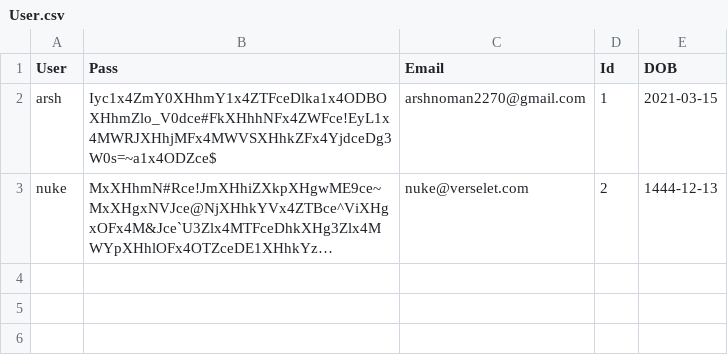
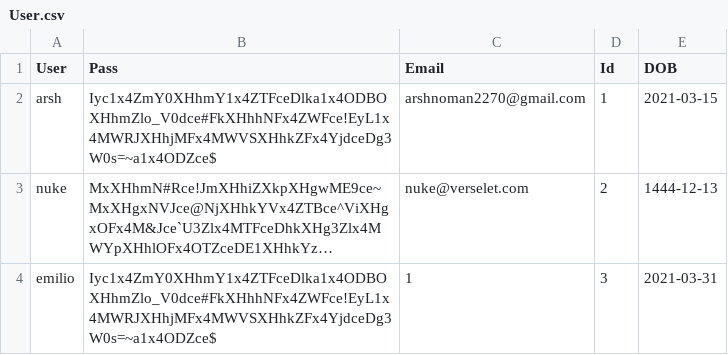
Before and after one commit to kingjuno/Verselet-1, a CSV file: User.csv, drawn as a sheet; long unchanged cells end in …; the diff names each change by its address in the sheet, - before the commit and + after, or states it on an @@ line.

```diff
--- a/User.csv
+++ b/User.csv
+row 4: emilio | Iyc1x4ZmY0XHhmY1x4ZTFceDlka1x4ODBOXHhmZlo_V0dce#FkXHhhNFx4ZWFce!EyL1x4MWRJXHhjMFx4MWVSXHhkZFx4YjdceDg3W0s=~a1x4ODZce$ | 1 | 3 | 2021-03-31
```
Also changed, not shown: 3 other files.
